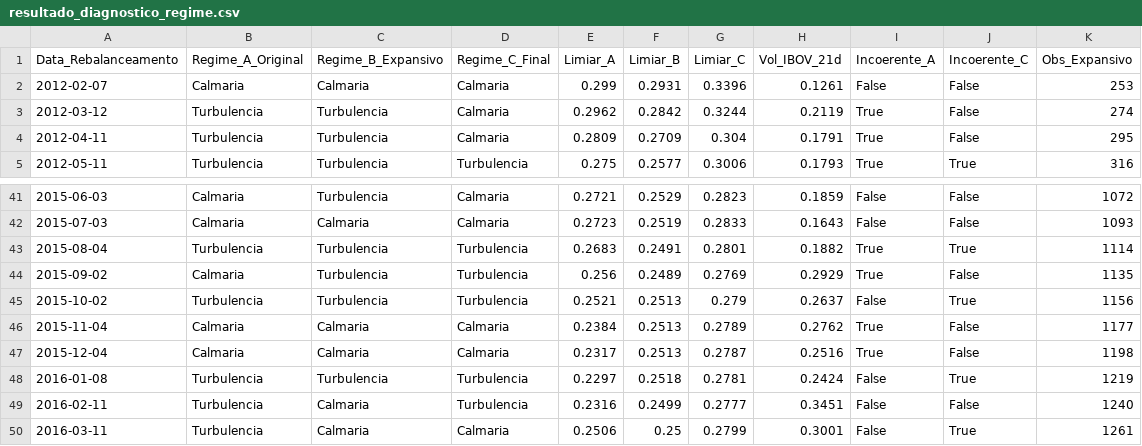
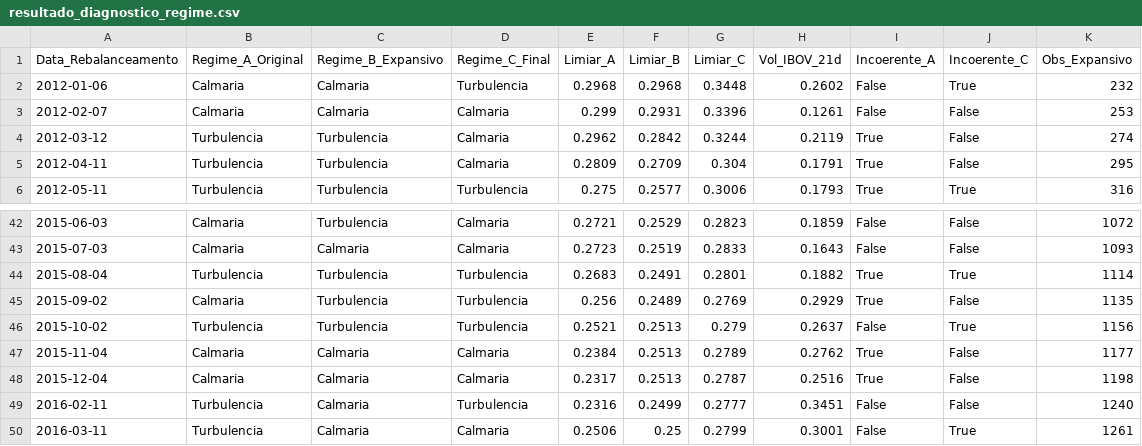
Before and after one commit to YuriReiss/TCC-USP-ESALQ, a CSV file: mcp_servers/risk_server/resultado_diagnostico_regime.csv, drawn as a sheet; only a part is shown, gaps mark what is left out.

```diff
--- a/mcp_servers/risk_server/resultado_diagnostico_regime.csv
+++ b/mcp_servers/risk_server/resultado_diagnostico_regime.csv
@@ -1,2 +1,3 @@
 Data_Rebalanceamento,Regime_A_Original,Regime_B_Expansivo,Regime_C_Final,Limiar_A,Limiar_B,Limiar_C,Vol_IBOV_21d,Incoerente_A,Incoerente_C,Obs_Expansivo
+2012-01-06,Calmaria,Calmaria,Turbulencia,0.2968,0.2968,0.3448,0.2602,False,True,232
 2012-02-07,Calmaria,Calmaria,Calmaria,0.299,0.2931,0.3396,0.1261,False,False,253
@@ -47,3 +48,2 @@ Data_Rebalanceamento,Regime_A_Original,Regime_B_Expansivo,Regime_C_Final,Limiar_
 2015-12-04,Calmaria,Calmaria,Calmaria,0.2317,0.2513,0.2787,0.2516,True,False,1198
-2016-01-08,Turbulencia,Turbulencia,Turbulencia,0.2297,0.2518,0.2781,0.2424,False,True,1219
 2016-02-11,Turbulencia,Calmaria,Turbulencia,0.2316,0.2499,0.2777,0.3451,False,False,1240
```
Also changed, not shown: mcp_servers/risk_server/resultado_custos_transacao.csv, 22 other files.
